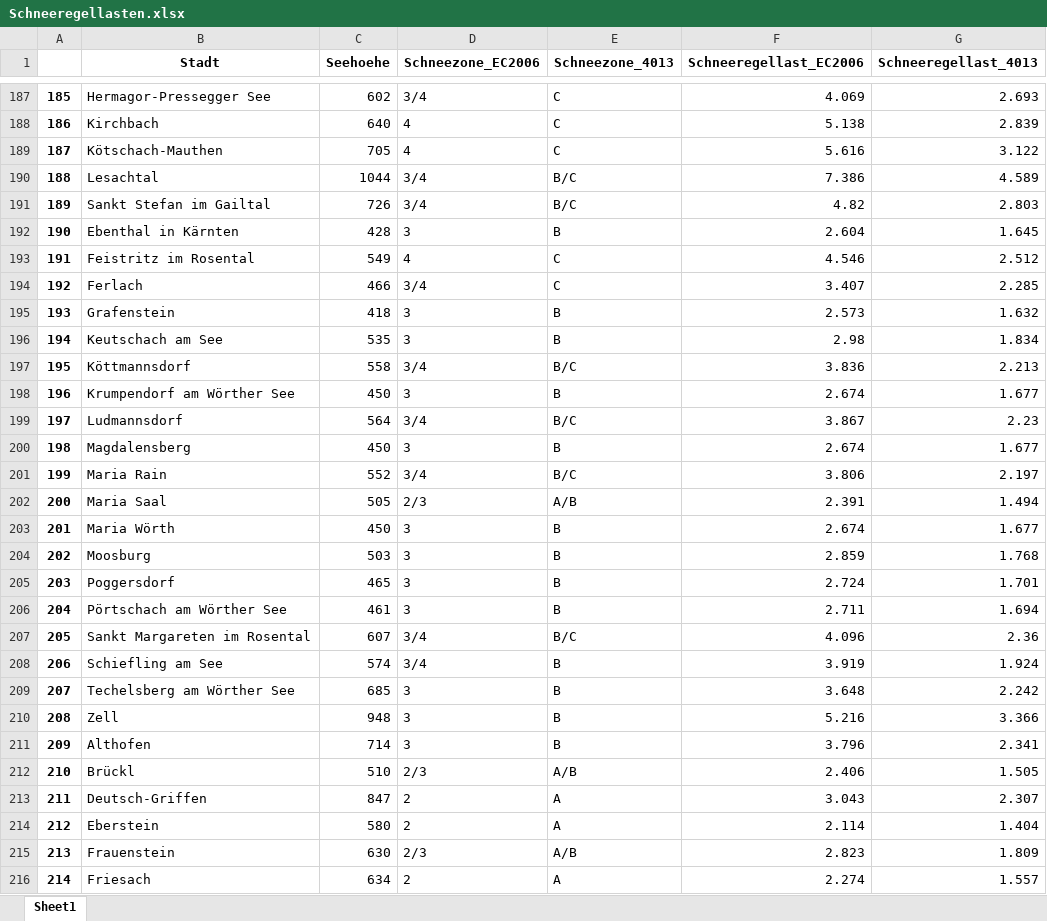
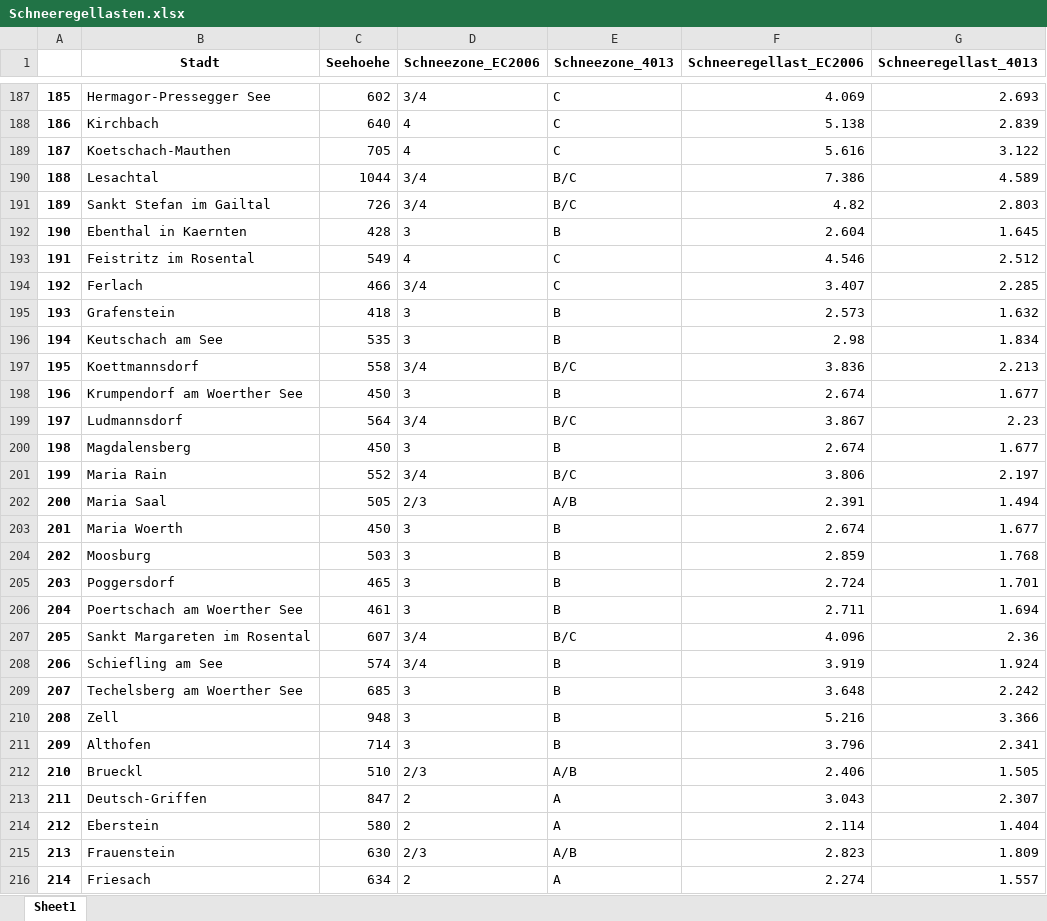
Before and after one commit to JacekNiedzielski/Scheelastvergleich, an Excel workbook: Schneeregellasten.xlsx, sheet Sheet1, drawn as a sheet; only a part is shown, gaps mark what is left out; values as stored, in another font and other column widths than the file's, no borders; the diff covers the shown part only; the diff names each change by its address in the sheet, - before the commit and + after, or states it on an @@ line.

```diff
--- a/Schneeregellasten.xlsx (sheet Sheet1)
+++ b/Schneeregellasten.xlsx (sheet Sheet1)
-B189 (Stadt): Kötschach-Mauthen
+B189 (Stadt): Koetschach-Mauthen
-B192 (Stadt): Ebenthal in Kärnten
+B192 (Stadt): Ebenthal in Kaernten
-B197 (Stadt): Köttmannsdorf
+B197 (Stadt): Koettmannsdorf
-B198 (Stadt): Krumpendorf am Wörther See
+B198 (Stadt): Krumpendorf am Woerther See
-B203 (Stadt): Maria Wörth
+B203 (Stadt): Maria Woerth
-B206 (Stadt): Pörtschach am Wörther See
+B206 (Stadt): Poertschach am Woerther See
-B209 (Stadt): Techelsberg am Wörther See
+B209 (Stadt): Techelsberg am Woerther See
-B212 (Stadt): Brückl
+B212 (Stadt): Brueckl
```
Also changed, not shown: 401 edited cells elsewhere in this sheet, 5 other files.
